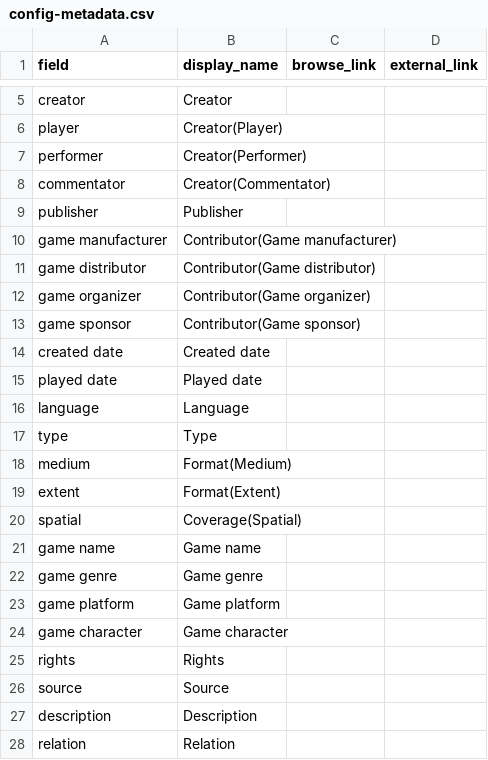
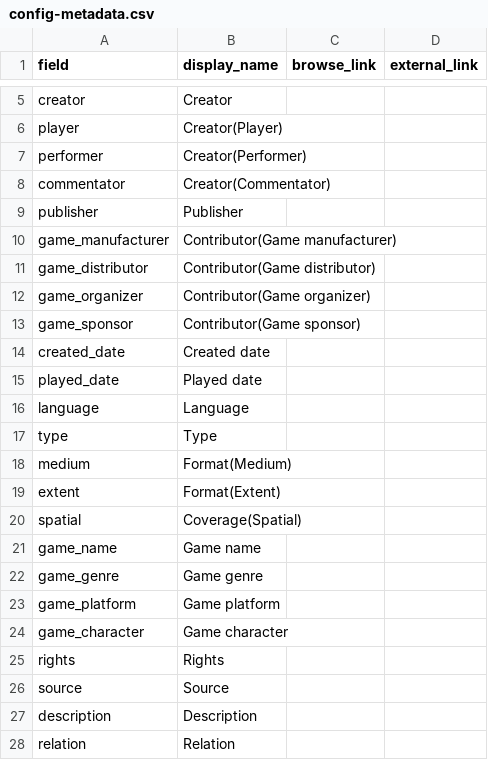
Before and after one commit to state0621/game-repository, a CSV file: _data/config-metadata.csv, drawn as a sheet; only a part is shown, gaps mark what is left out.

Commit message:
Update config-metadata.csv

```diff
--- a/_data/config-metadata.csv
+++ b/_data/config-metadata.csv
@@ -9,8 +9,8 @@ commentator,Creator(Commentator),
 publisher,Publisher,
-game manufacturer,Contributor(Game manufacturer),
-game distributor,Contributor(Game distributor),
-game organizer,Contributor(Game organizer),
-game sponsor,Contributor(Game sponsor),
-created date,Created date,
-played date,Played date,
+game_manufacturer,Contributor(Game manufacturer),
+game_distributor,Contributor(Game distributor),
+game_organizer,Contributor(Game organizer),
+game_sponsor,Contributor(Game sponsor),
+created_date,Created date,
+played_date,Played date,
 language,Language,
@@ -20,6 +20,6 @@ extent,Format(Extent),
 spatial,Coverage(Spatial),
-game name,Game name,
-game genre,Game genre,
-game platform,Game platform,
-game character,Game character,
+game_name,Game name,
+game_genre,Game genre,
+game_platform,Game platform,
+game_character,Game character,
 rights,Rights,
```
